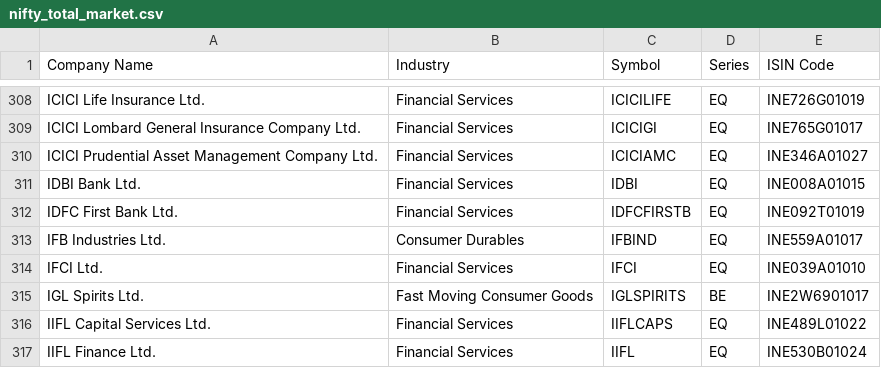
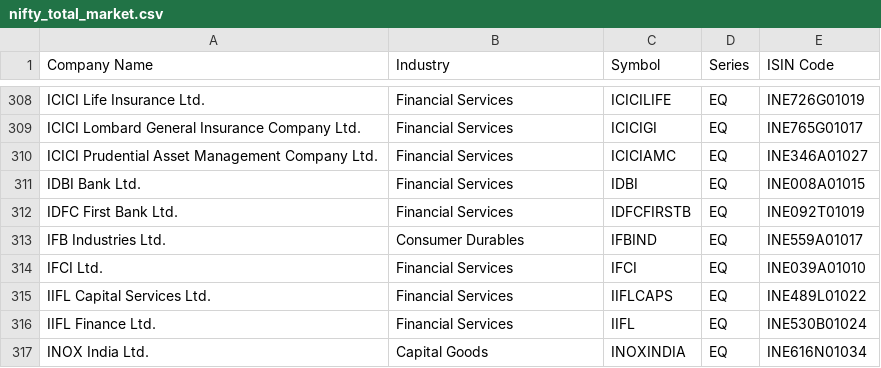
Before and after one commit to prathamgupta9004-lab/mtf-lens, a CSV file: data/ref/nifty_total_market.csv, drawn as a sheet; only a part is shown, gaps mark what is left out; the shorter side is filled out with more unchanged rows.

Commit message:
Data: NSE days up to 2026-11-12

```diff
--- a/data/ref/nifty_total_market.csv
+++ b/data/ref/nifty_total_market.csv
@@ -314,3 +314,2 @@ IFB Industries Ltd.,Consumer Durables,IFBIND,EQ,INE559A01017
 IFCI Ltd.,Financial Services,IFCI,EQ,INE039A01010
-IGL Spirits Ltd.,Fast Moving Consumer Goods,IGLSPIRITS,BE,INE2W6901017
 IIFL Capital Services Ltd.,Financial Services,IIFLCAPS,EQ,INE489L01022
```
Also changed, not shown: 4 other files.
